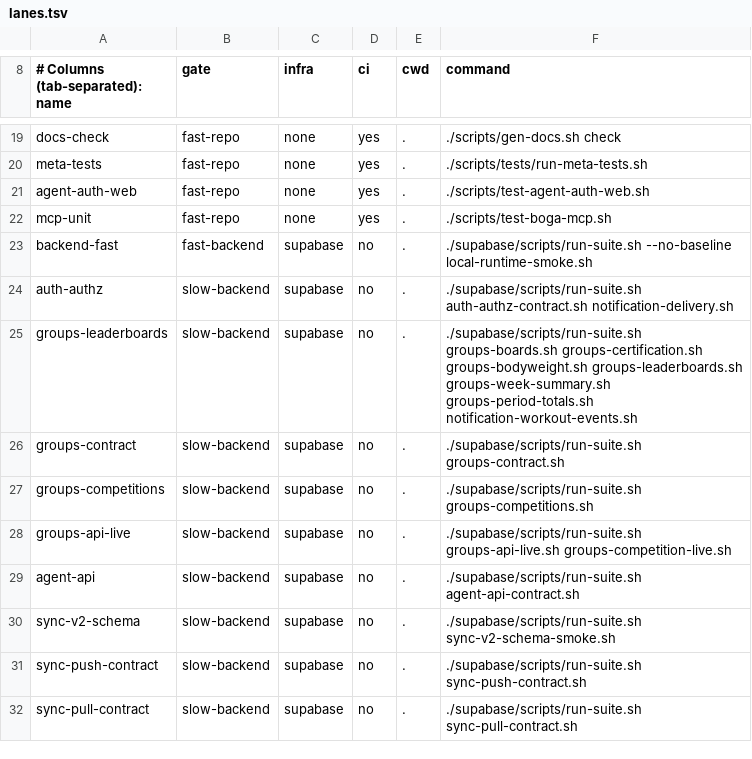
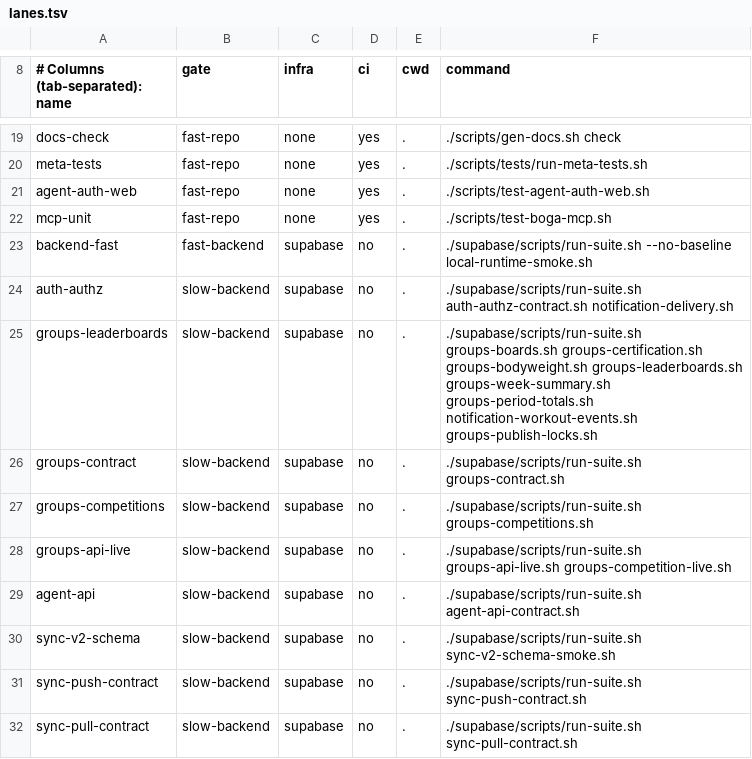
Before and after one commit to Brotherhood-of-Ghisa/BOGA3, a TSV file: scripts/lanes.tsv, drawn as a sheet; only a part is shown, gaps mark what is left out.

Commit message:
wip(groups): publish locks, reach-driven source graph, publish parity

```diff
--- a/scripts/lanes.tsv
+++ b/scripts/lanes.tsv
@@ -24,3 +24,3 @@ backend-fast	fast-backend	supabase	no	.	./supabase/scripts/run-suite.sh --no-bas
 auth-authz	slow-backend	supabase	no	.	./supabase/scripts/run-suite.sh auth-authz-contract.sh notification-delivery.sh
-groups-leaderboards	slow-backend	supabase	no	.	./supabase/scripts/run-suite.sh groups-boards.sh groups-certification.sh groups-bodyweight.sh groups-leaderboards.sh groups-week-summary.sh groups-period-totals.sh notification-workout-events.sh
+groups-leaderboards	slow-backend	supabase	no	.	./supabase/scripts/run-suite.sh groups-boards.sh groups-certification.sh groups-bodyweight.sh groups-leaderboards.sh groups-week-summary.sh groups-period-totals.sh notification-workout-events.sh groups-publish-locks.sh
 groups-contract	slow-backend	supabase	no	.	./supabase/scripts/run-suite.sh groups-contract.sh
```
Also changed, not shown: 9 other files.
